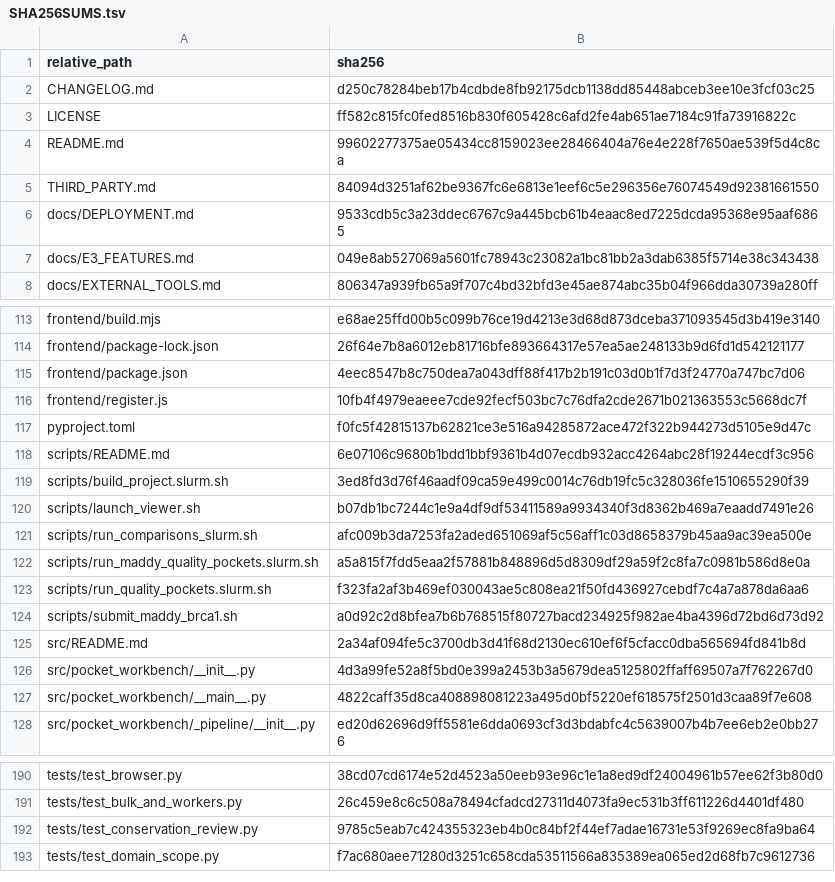
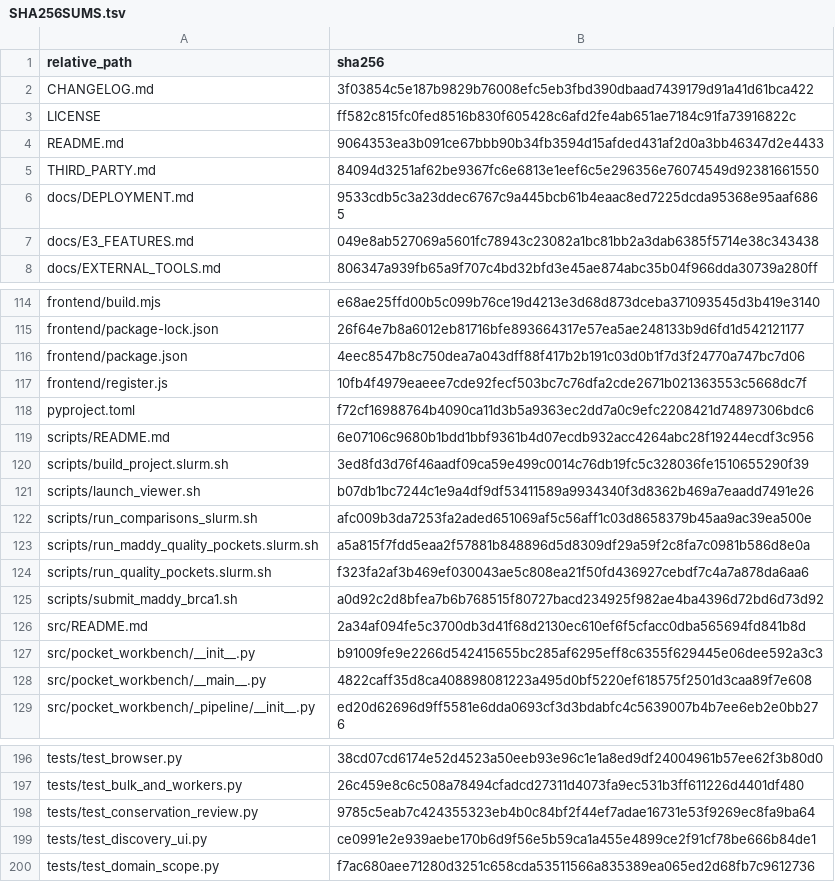
Before and after one commit to peterthorpe5/protein_workbench, a TSV file: SHA256SUMS.tsv, drawn as a sheet; only a part is shown, gaps mark what is left out; the diff covers the shown part only.

```diff
--- a/SHA256SUMS.tsv
+++ b/SHA256SUMS.tsv
@@ -1,5 +1,5 @@
 relative_path	sha256
-CHANGELOG.md	d250c78284beb17b4cdbde8fb92175dcb1138dd85448abceb3ee10e3fcf03c25
+CHANGELOG.md	3f03854c5e187b9829b76008efc5eb3fbd390dbaad7439179d91a41d61bca422
 LICENSE	ff582c815fc0fed8516b830f605428c6afd2fe4ab651ae7184c91fa73916822c
-README.md	99602277375ae05434cc8159023ee28466404a76e4e228f7650ae539f5d4c8ca
+README.md	9064353ea3b091ce67bbb90b34fb3594d15afded431af2d0a3bb46347d2e4433
 THIRD_PARTY.md	84094d3251af62be9367fc6e6813e1eef6c5e296356e76074549d92381661550
@@ -116,3 +117,3 @@ frontend/package.json	4eec8547b8c750dea7a043dff88f417b2b191c03d0b1f7d3f24770a747
 frontend/register.js	10fb4f4979eaeee7cde92fecf503bc7c76dfa2cde2671b021363553c5668dc7f
-pyproject.toml	f0fc5f42815137b62821ce3e516a94285872ace472f322b944273d5105e9d47c
+pyproject.toml	f72cf16988764b4090ca11d3b5a9363ec2dd7a0c9efc2208421d74897306bdc6
 scripts/README.md	6e07106c9680b1bdd1bbf9361b4d07ecdb932acc4264abc28f19244ecdf3c956
@@ -125,3 +126,3 @@ scripts/submit_maddy_brca1.sh	a0d92c2d8bfea7b6b768515f80727bacd234925f982ae4ba43
 src/README.md	2a34af094fe5c3700db3d41f68d2130ec610ef6f5cfacc0dba565694fd841b8d
-src/pocket_workbench/__init__.py	4d3a99fe52a8f5bd0e399a2453b3a5679dea5125802ffaff69507a7f762267d0
+src/pocket_workbench/__init__.py	b91009fe9e2266d542415655bc285af6295eff8c6355f629445e06dee592a3c3
 src/pocket_workbench/__main__.py	4822caff35d8ca408898081223a495d0bf5220ef618575f2501d3caa89f7e608
@@ -192,2 +198,3 @@ tests/test_bulk_and_workers.py	26c459e8c6c508a78494cfadcd27311d4073fa9ec531b3ff6
 tests/test_conservation_review.py	9785c5eab7c424355323eb4b0c84bf2f44ef7adae16731e53f9269ec8fa9ba64
+tests/test_discovery_ui.py	ce0991e2e939aebe170b6d9f56e5b59ca1a455e4899ce2f91cf78be666b84de1
 tests/test_domain_scope.py	f7ac680aee71280d3251c658cda53511566a835389ea065ed2d68fb7c9612736
```
Also changed, not shown: 9 added rows and 14 edited cells elsewhere in this file, 28 other files.
